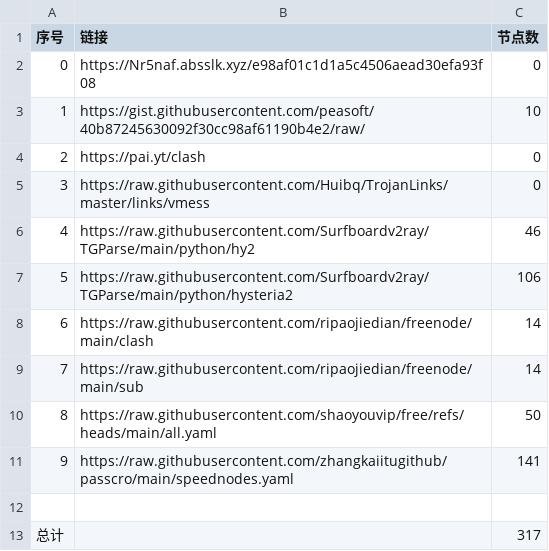
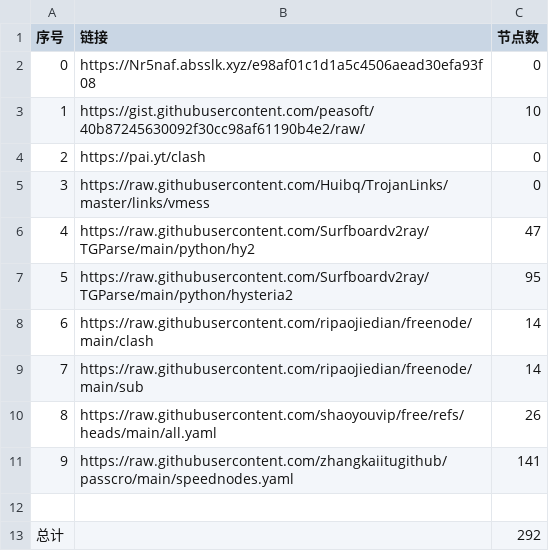
Before and after one commit to Jesse-ck/NoMoreWalls, a CSV file: list_result.csv, drawn as a sheet.

```diff
--- a/list_result.csv
+++ b/list_result.csv
@@ -5,9 +5,9 @@
 3,https://raw.githubusercontent.com/Huibq/TrojanLinks/master/links/vmess,0
-4,https://raw.githubusercontent.com/Surfboardv2ray/TGParse/main/python/hy2,46
-5,https://raw.githubusercontent.com/Surfboardv2ray/TGParse/main/python/hysteria2,106
+4,https://raw.githubusercontent.com/Surfboardv2ray/TGParse/main/python/hy2,47
+5,https://raw.githubusercontent.com/Surfboardv2ray/TGParse/main/python/hysteria2,95
 6,https://raw.githubusercontent.com/ripaojiedian/freenode/main/clash,14
 7,https://raw.githubusercontent.com/ripaojiedian/freenode/main/sub,14
-8,https://raw.githubusercontent.com/shaoyouvip/free/refs/heads/main/all.yaml,50
+8,https://raw.githubusercontent.com/shaoyouvip/free/refs/heads/main/all.yaml,26
 9,https://raw.githubusercontent.com/zhangkaiitugithub/passcro/main/speednodes.yaml,141
 
-总计,,317
+总计,,292
```
Also changed, not shown: 29 other files.
